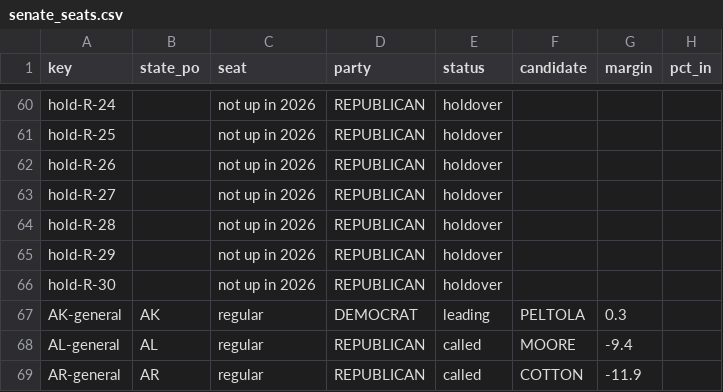
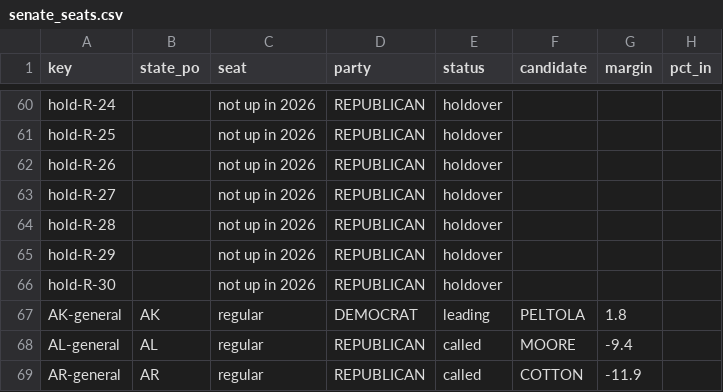
Before and after one commit to danbaer0413-cpu/bear-cave, a CSV file: data/senate_seats.csv, drawn as a sheet; only a part is shown, gaps mark what is left out.

```diff
--- a/data/senate_seats.csv
+++ b/data/senate_seats.csv
@@ -66,3 +66,3 @@ hold-R-29,,not up in 2026,REPUBLICAN,holdover,,,
 hold-R-30,,not up in 2026,REPUBLICAN,holdover,,,
-AK-general,AK,regular,DEMOCRAT,leading,PELTOLA,0.3,
+AK-general,AK,regular,DEMOCRAT,leading,PELTOLA,1.8,
 AL-general,AL,regular,REPUBLICAN,called,MOORE,-9.4,
```
Also changed, not shown: data/needle_history.csv, data/needle_now.csv, 2 other files.
